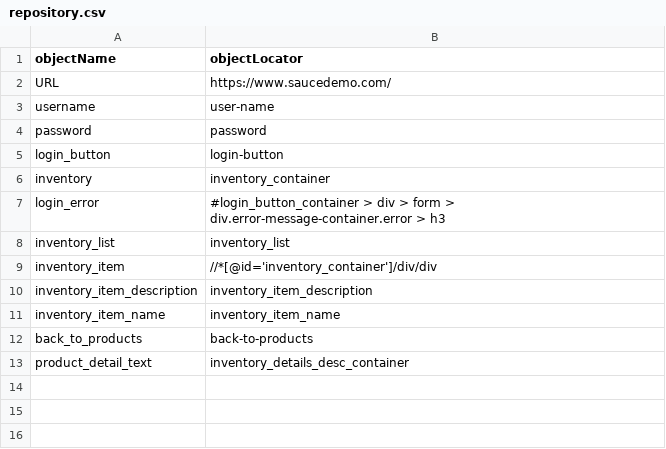
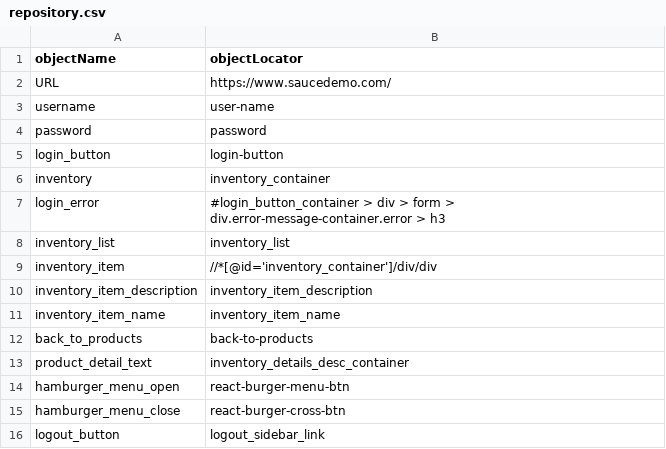
Before and after one commit to shreyas21295/TestAutomation, a CSV file: repository.csv, drawn as a sheet; the diff names each change by its address in the sheet, - before the commit and + after, or states it on an @@ line.

```diff
--- a/repository.csv
+++ b/repository.csv
+row 14: hamburger_menu_open | react-burger-menu-btn
+row 15: hamburger_menu_close | react-burger-cross-btn
+row 16: logout_button | logout_sidebar_link
```
Also changed, not shown: 2 other files.
